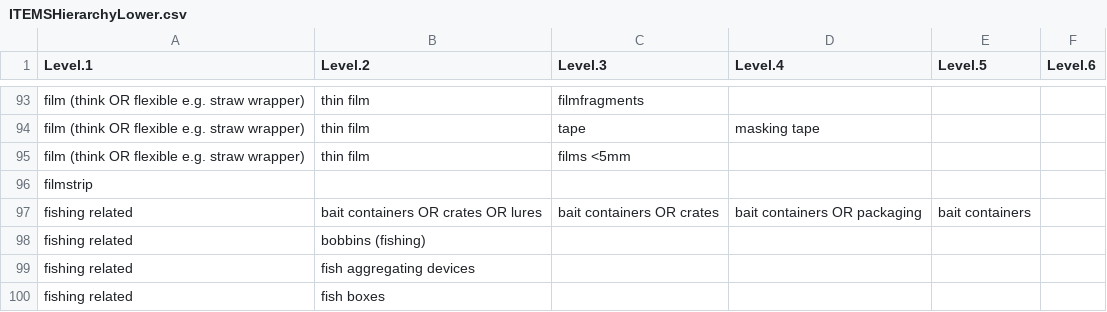
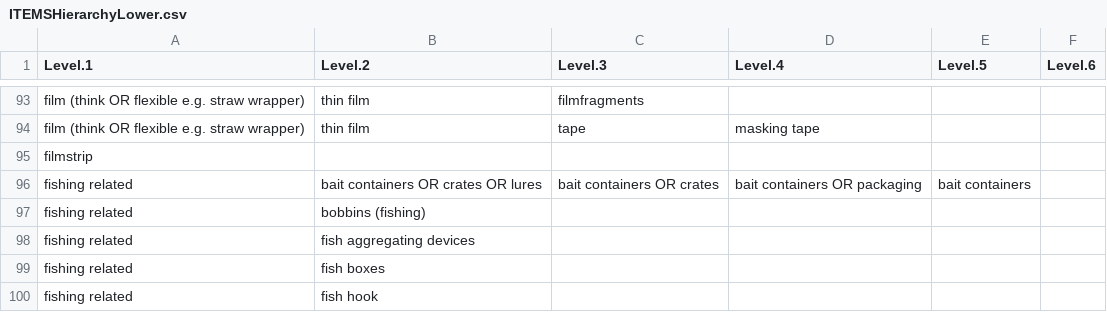
Before and after one commit to wincowgerDEV/TrashTaxonomy, a CSV file: data/ITEMSHierarchyLower.csv, drawn as a sheet; only a part is shown, gaps mark what is left out; the shorter side is filled out with more unchanged rows; removed rows and columns are numbered as before the commit, all else as after; the diff covers the shown part only; the diff names each change by its address in the sheet, - before the commit and + after, or states it on an @@ line.

```diff
--- a/data/ITEMSHierarchyLower.csv
+++ b/data/ITEMSHierarchyLower.csv
-row 95: film (think OR flexible e.g. straw wrapper) | thin film | films <5mm
```
Also changed, not shown: 12 added rows and 7 removed rows elsewhere in this file, data/PrimeItems.csv, 2 other files.
